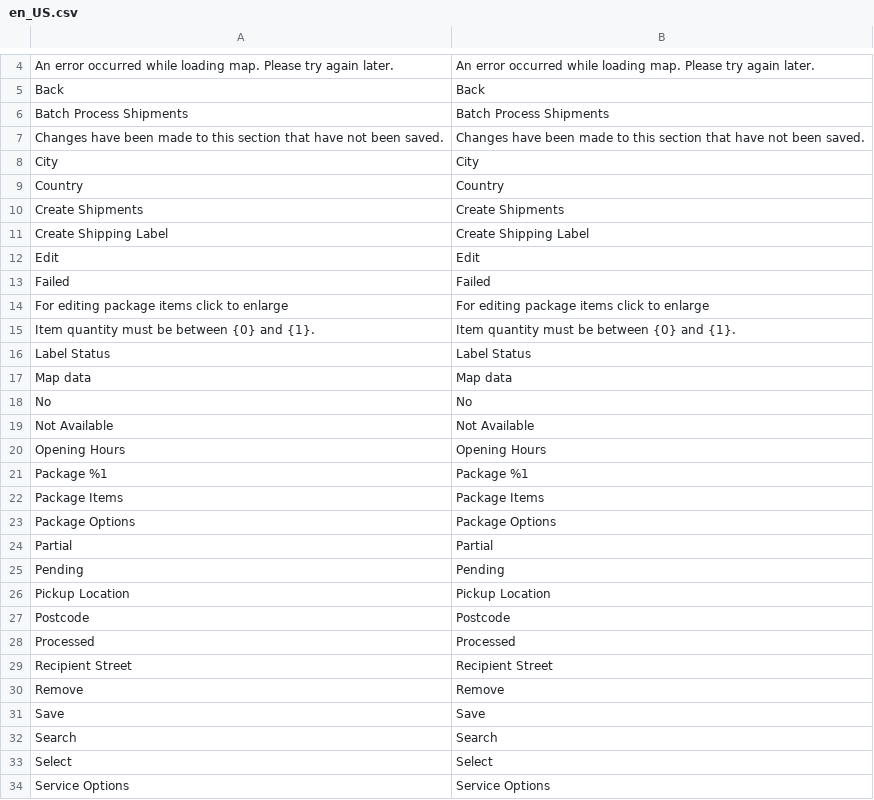
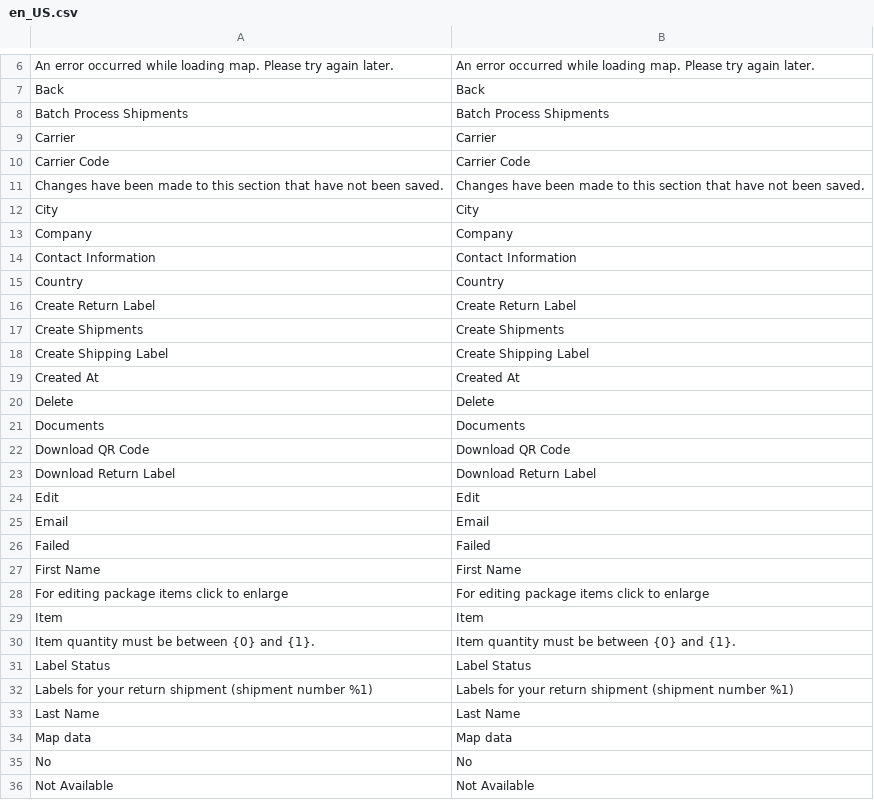
Before and after one commit to netresearch/module-shipping-ui, a CSV file: i18n/en_US.csv, drawn as a sheet; only a part is shown, gaps mark what is left out; the shorter side is filled out with more unchanged rows; the diff covers the shown part only; the diff names each change by its address in the sheet, - before the commit and + after, or states it on an @@ line.

```diff
--- a/i18n/en_US.csv
+++ b/i18n/en_US.csv
+row 9: Carrier | Carrier
+row 10: Carrier Code | Carrier Code
+row 13: Company | Company
+row 14: Contact Information | Contact Information
+row 16: Create Return Label | Create Return Label
+row 19: Created At | Created At
+row 20: Delete | Delete
+row 21: Documents | Documents
+row 22: Download QR Code | Download QR Code
+row 23: Download Return Label | Download Return Label
+row 25: Email | Email
+row 27: First Name | First Name
+row 29: Item | Item
+row 32: Labels for your return shipment (shipment number %1) | Labels for your return shipment (shipment number %1)
+row 33: Last Name | Last Name
```
Also changed, not shown: 17 added rows elsewhere in this file, i18n/de_DE.csv, 40 other files.
